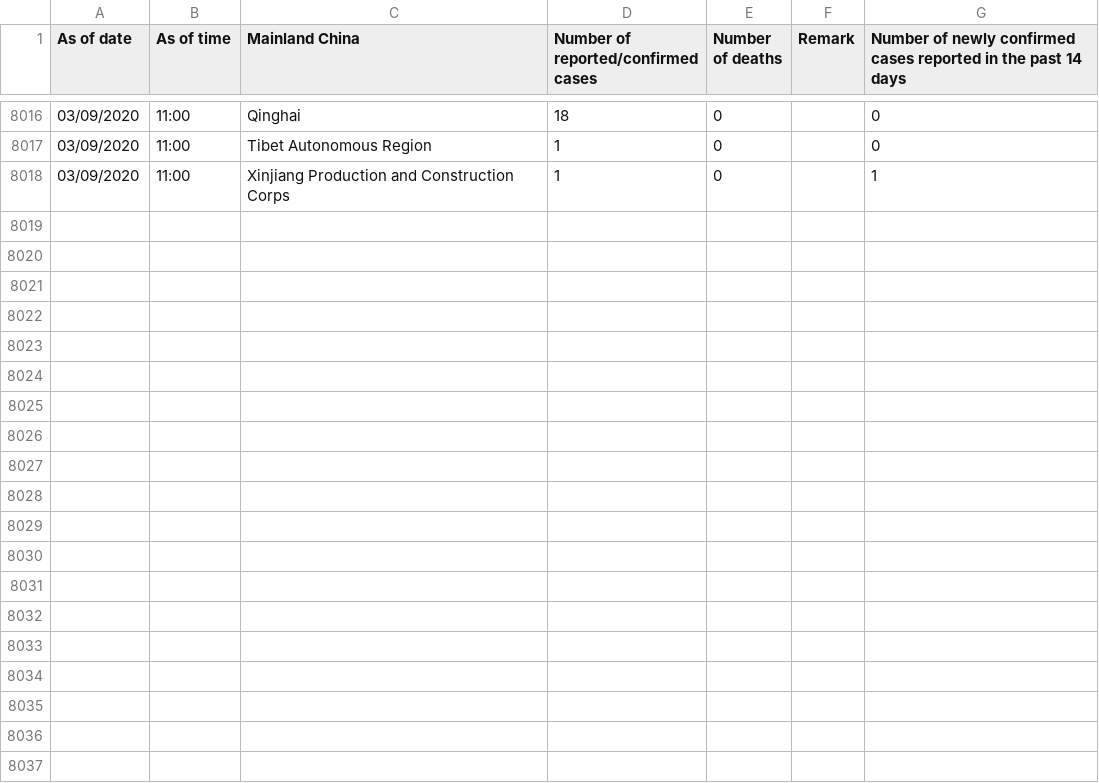
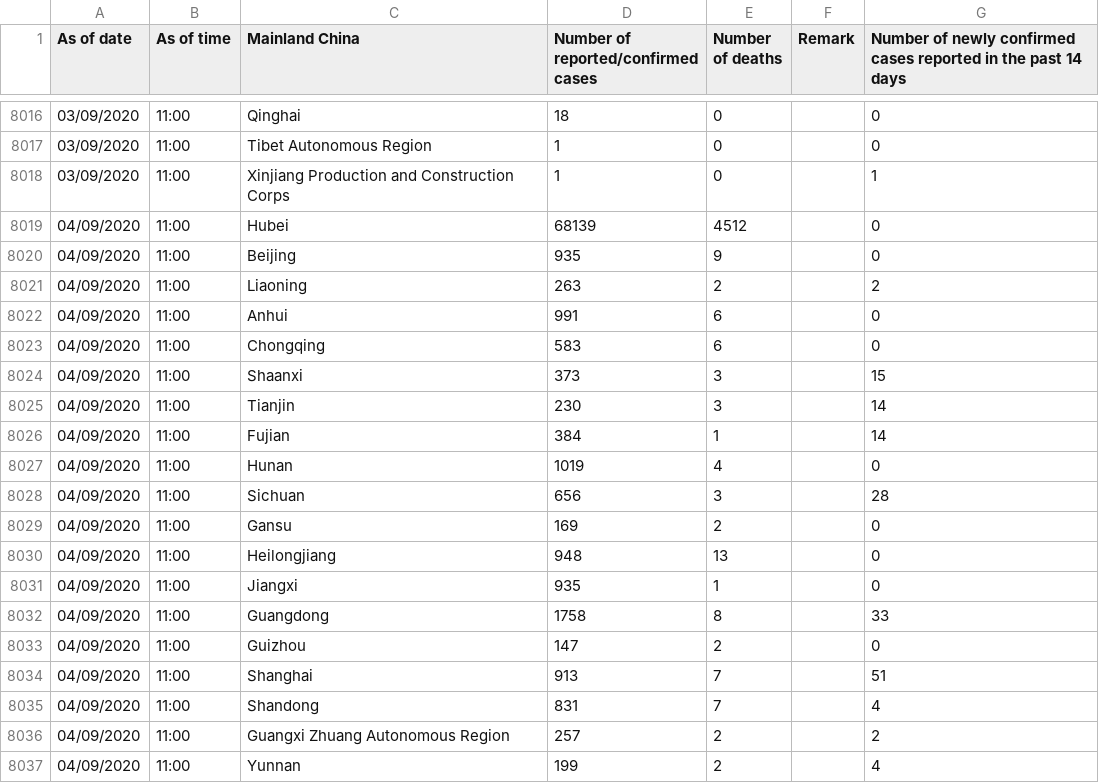
Before and after one commit to jerrypai0809/COVID_19, a CSV file: data/daily_cn_cases.csv, drawn as a sheet; only a part is shown, gaps mark what is left out; the diff covers the shown part only; the diff names each change by its address in the sheet, - before the commit and + after, or states it on an @@ line.

Commit message:
daily commit

```diff
--- a/data/daily_cn_cases.csv
+++ b/data/daily_cn_cases.csv
+row 8019: 04/09/2020 | 11:00 | Hubei | 68139 | 4512 |  | 0
+row 8020: 04/09/2020 | 11:00 | Beijing | 935 | 9 |  | 0
+row 8021: 04/09/2020 | 11:00 | Liaoning | 263 | 2 |  | 2
+row 8022: 04/09/2020 | 11:00 | Anhui | 991 | 6 |  | 0
+row 8023: 04/09/2020 | 11:00 | Chongqing | 583 | 6 |  | 0
+row 8024: 04/09/2020 | 11:00 | Shaanxi | 373 | 3 |  | 15
+row 8025: 04/09/2020 | 11:00 | Tianjin | 230 | 3 |  | 14
+row 8026: 04/09/2020 | 11:00 | Fujian | 384 | 1 |  | 14
+row 8027: 04/09/2020 | 11:00 | Hunan | 1019 | 4 |  | 0
+row 8028: 04/09/2020 | 11:00 | Sichuan | 656 | 3 |  | 28
+row 8029: 04/09/2020 | 11:00 | Gansu | 169 | 2 |  | 0
+row 8030: 04/09/2020 | 11:00 | Heilongjiang | 948 | 13 |  | 0
+row 8031: 04/09/2020 | 11:00 | Jiangxi | 935 | 1 |  | 0
+row 8032: 04/09/2020 | 11:00 | Guangdong | 1758 | 8 |  | 33
+row 8033: 04/09/2020 | 11:00 | Guizhou | 147 | 2 |  | 0
+row 8034: 04/09/2020 | 11:00 | Shanghai | 913 | 7 |  | 51
+row 8035: 04/09/2020 | 11:00 | Shandong | 831 | 7 |  | 4
+row 8036: 04/09/2020 | 11:00 | Guangxi Zhuang Autonomous Region | 257 | 2 |  | 2
+row 8037: 04/09/2020 | 11:00 | Yunnan | 199 | 2 |  | 4
```
Also changed, not shown: 13 added rows elsewhere in this file, data/daily_infected_pub_trans.csv, 1 other file.
